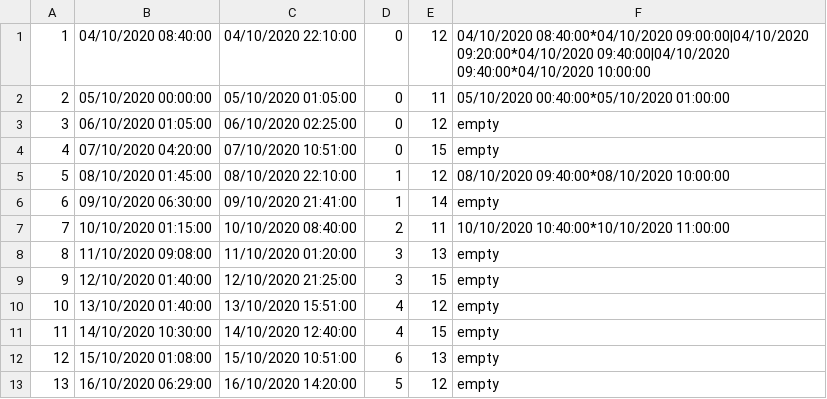
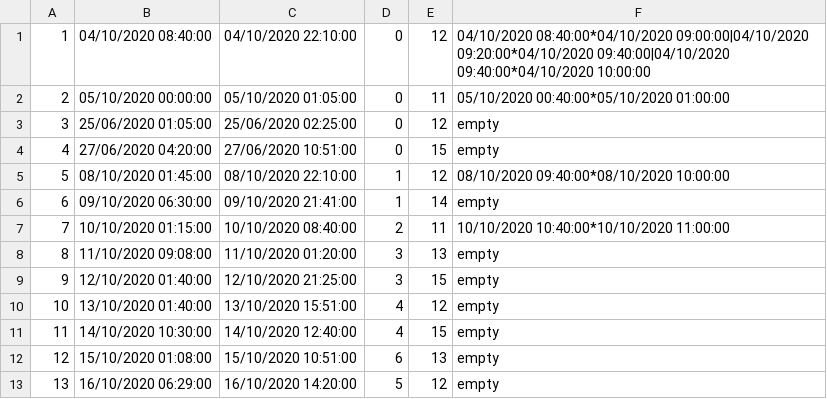
Before and after one commit to ilijabrdar/hospital_system, a CSV file: code/Resources/Data/businessdays.csv, drawn as a sheet.

```diff
--- a/code/Resources/Data/businessdays.csv
+++ b/code/Resources/Data/businessdays.csv
@@ -2,4 +2,4 @@
 2,05/10/2020 00:00:00,05/10/2020 01:05:00,0,11,05/10/2020 00:40:00*05/10/2020 01:00:00
-3,06/10/2020 01:05:00,06/10/2020 02:25:00,0,12,empty
-4,07/10/2020 04:20:00,07/10/2020 10:51:00,0,15,empty
+3,25/06/2020 01:05:00,25/06/2020 02:25:00,0,12,empty
+4,27/06/2020 04:20:00,27/06/2020 10:51:00,0,15,empty
 5,08/10/2020 01:45:00,08/10/2020 22:10:00,1,12,08/10/2020 09:40:00*08/10/2020 10:00:00
```
Also changed, not shown: 15 other files.
